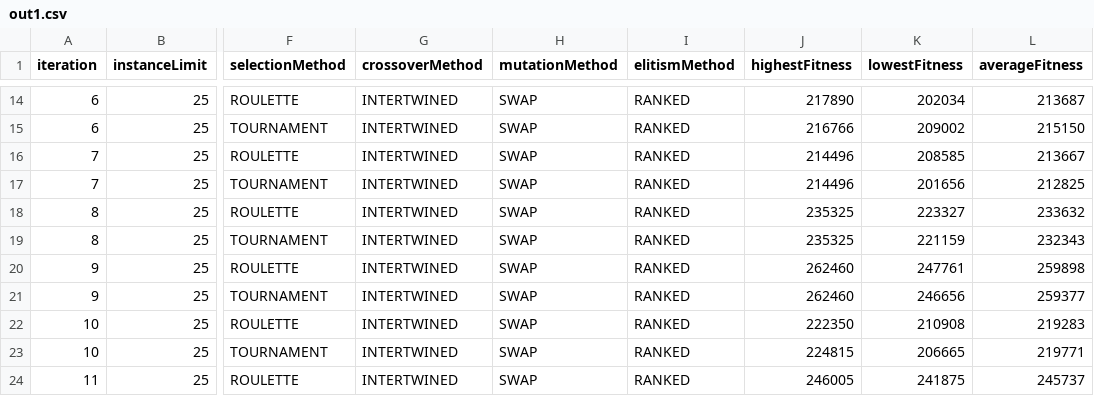
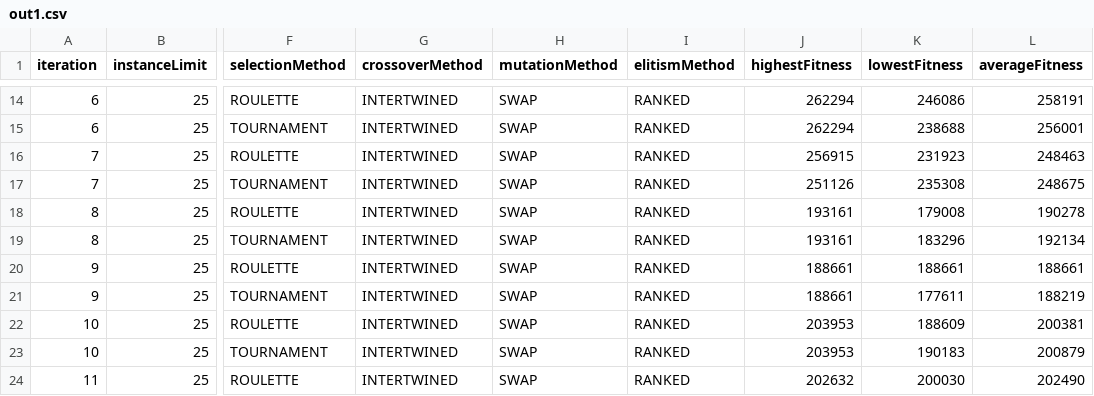
Before and after one commit to fagner02/Genetic-Algorithm, a CSV file: out1.csv, drawn as a sheet; only a part is shown, gaps mark what is left out; the diff covers the shown part only; the diff names each change by its address in the sheet, - before the commit and + after, or states it on an @@ line.

Commit message:
refactor: update output CSV file with new fitness data for iterations

```diff
--- a/out1.csv
+++ b/out1.csv
-J14 (highestFitness): 217890
+J14 (highestFitness): 262294
-K14 (lowestFitness): 202034
+K14 (lowestFitness): 246086
-L14 (averageFitness): 213687
+L14 (averageFitness): 258191
-J15 (highestFitness): 216766
+J15 (highestFitness): 262294
-K15 (lowestFitness): 209002
+K15 (lowestFitness): 238688
-L15 (averageFitness): 215150
+L15 (averageFitness): 256001
-J16 (highestFitness): 214496
+J16 (highestFitness): 256915
-K16 (lowestFitness): 208585
+K16 (lowestFitness): 231923
-L16 (averageFitness): 213667
+L16 (averageFitness): 248463
-J17 (highestFitness): 214496
+J17 (highestFitness): 251126
-K17 (lowestFitness): 201656
+K17 (lowestFitness): 235308
-L17 (averageFitness): 212825
+L17 (averageFitness): 248675
-J18:J19 (highestFitness): 235325
+J18:J19 (highestFitness): 193161
-K18 (lowestFitness): 223327
+K18 (lowestFitness): 179008
-L18 (averageFitness): 233632
+L18 (averageFitness): 190278
-K19 (lowestFitness): 221159
+K19 (lowestFitness): 183296
-L19 (averageFitness): 232343
+L19 (averageFitness): 192134
-J20:J21 (highestFitness): 262460
+J20:J21 (highestFitness): 188661
-K20 (lowestFitness): 247761
+K20 (lowestFitness): 188661
-L20 (averageFitness): 259898
+L20 (averageFitness): 188661
-K21 (lowestFitness): 246656
+K21 (lowestFitness): 177611
-L21 (averageFitness): 259377
+L21 (averageFitness): 188219
-J22 (highestFitness): 222350
+J22 (highestFitness): 203953
-K22 (lowestFitness): 210908
+K22 (lowestFitness): 188609
-L22 (averageFitness): 219283
+L22 (averageFitness): 200381
-J23 (highestFitness): 224815
+J23 (highestFitness): 203953
-K23 (lowestFitness): 206665
+K23 (lowestFitness): 190183
-L23 (averageFitness): 219771
+L23 (averageFitness): 200879
-J24 (highestFitness): 246005
+J24 (highestFitness): 202632
-K24 (lowestFitness): 241875
+K24 (lowestFitness): 200030
-L24 (averageFitness): 245737
+L24 (averageFitness): 202490
```
Also changed, not shown: 86 edited cells elsewhere in this file.
